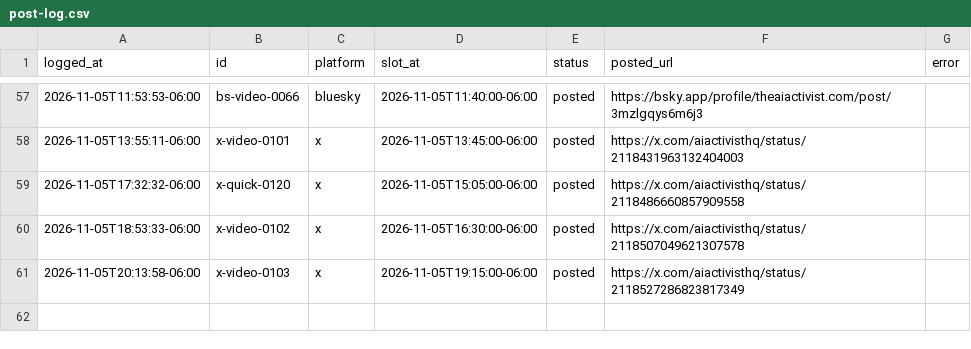
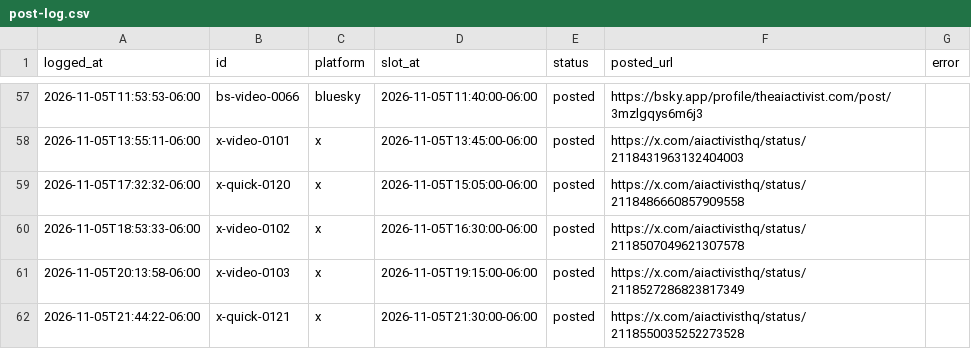
Before and after one commit to KidRain1000/aiactivist-cloudpost, a CSV file: post-log.csv, drawn as a sheet; only a part is shown, gaps mark what is left out; the diff names each change by its address in the sheet, - before the commit and + after, or states it on an @@ line.

```diff
--- a/post-log.csv
+++ b/post-log.csv
+row 62: 2026-11-05T21:44:22-06:00 | x-quick-0121 | x | 2026-11-05T21:30:00-06:00 | posted | https://x.com/aiactivisthq/status/2118550035252273528
```
Also changed, not shown: 1 other file.
